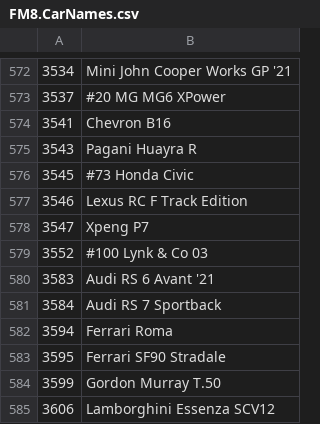
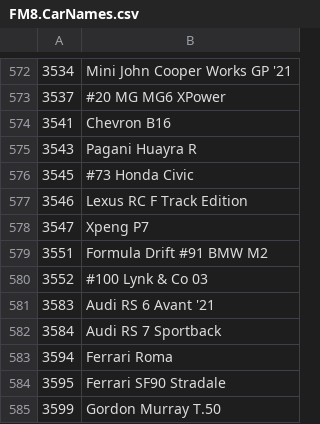
Before and after one commit to Forzurda/ForzaMotorsport2023CarIDs, a CSV file: FM8.CarNames.csv, drawn as a sheet; only a part is shown, gaps mark what is left out; the shorter side is filled out with more unchanged rows; the diff names each change by its address in the sheet, - before the commit and + after, or states it on an @@ line.

Commit message:
Update FM8.CarNames.csv
Car added :
3551	Formula Drift #91 BMW M2

```diff
--- a/FM8.CarNames.csv
+++ b/FM8.CarNames.csv
+row 579: 3551 | Formula Drift #91 BMW M2
```
